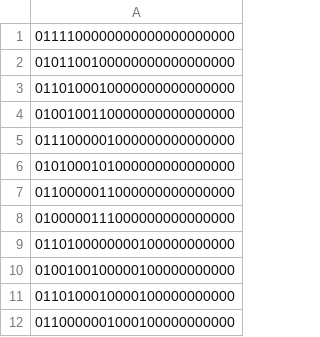
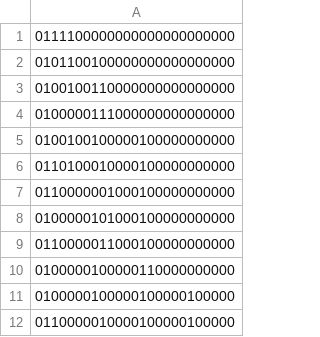
Before and after one commit to nanda2502/YAM, a CSV file: data/data_new/adj_mat_5.csv, drawn as a sheet; only a part is shown; the shorter side is filled out with more unchanged rows; the diff covers the shown part only; the diff names each change by its address in the sheet, - before the commit and + after, or states it on an @@ line.

```diff
--- a/data/data_new/adj_mat_5.csv
+++ b/data/data_new/adj_mat_5.csv
-row 3: 0110100010000000000000000
-row 5: 0111000001000000000000000
-row 6: 0101000101000000000000000
-row 7: 0110000011000000000000000
-row 9: 0110100000000100000000000
```
Also changed, not shown: 19 removed rows elsewhere in this file, 16 other files.
